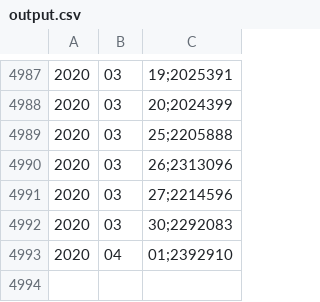
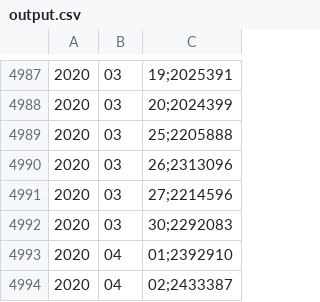
Before and after one commit to WilsonHintz/baseMonetaria, a CSV file: static/output.csv, drawn as a sheet; only a part is shown, gaps mark what is left out.

```diff
--- a/static/output.csv
+++ b/static/output.csv
@@ -4993 +4993,2 @@
 2020,04,01;2392910
+2020,04,02;2433387
```
Also changed, not shown: middle.csv, 3 other files.
